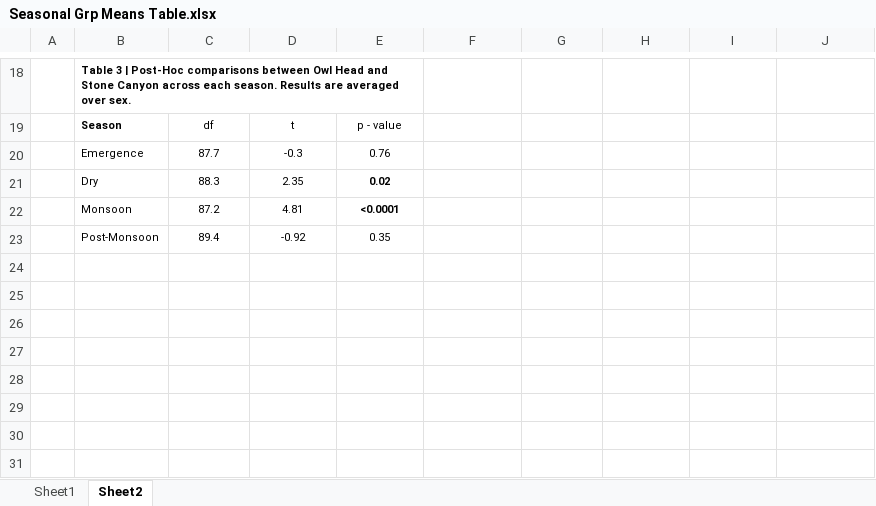
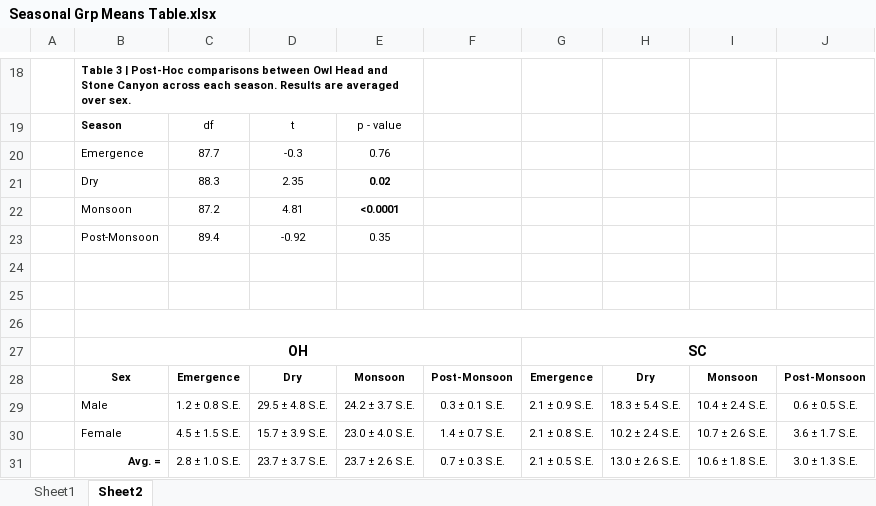
Before and after one commit to Drymarchon87/Heloderma-Spatial, an Excel workbook: tables/Seasonal Grp Means Table.xlsx, sheet Sheet2, drawn as a sheet; only a part is shown, gaps mark what is left out; values as stored, in another font and other column widths than the file's, no borders; the diff names each change by its address in the sheet, - before the commit and + after, or states it on an @@ line.

Commit message:
new tables, and hr map

```diff
--- a/tables/Seasonal Grp Means Table.xlsx (sheet Sheet2)
+++ b/tables/Seasonal Grp Means Table.xlsx (sheet Sheet2)
+row 24: (empty)
+row 25: (empty)
+row 26: (empty)
+row 27:  | OH |  |  |  |  | SC
+row 28:  | Sex | Emergence | Dry | Monsoon | Post-Monsoon | Emergence | Dry | Monsoon | Post-Monsoon
+row 29:  | Male | 1.2 ± 0.8 S.E. | 29.5 ± 4.8 S.E. | 24.2 ± 3.7 S.E. | 0.3 ± 0.1 S.E. | 2.1 ± 0.9 S.E. | 18.3 ± 5.4 S.E. | 10.4 ± 2.4 S.E. | 0.6 ± 0.5 S.E.
+row 30:  | Female | 4.5 ± 1.5 S.E. | 15.7 ± 3.9 S.E. | 23.0 ± 4.0 S.E. | 1.4 ± 0.7 S.E. | 2.1 ± 0.8 S.E. | 10.2 ± 2.4 S.E. | 10.7 ± 2.6 S.E. | 3.6 ± 1.7 S.E.
+row 31:  | Avg. = | 2.8 ± 1.0 S.E. | 23.7 ± 3.7 S.E. | 23.7 ± 2.6 S.E. | 0.7 ± 0.3 S.E. | 2.1 ± 0.5 S.E. | 13.0 ± 2.6 S.E. | 10.6 ± 1.8 S.E. | 3.0 ± 1.3 S.E.
```
Also changed, not shown: tables/RGM EnvSx.xlsx, 4 other files.
